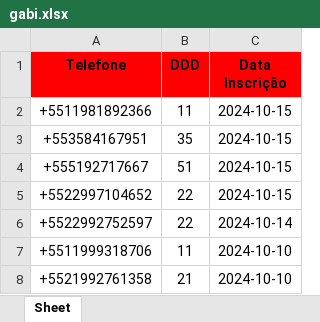
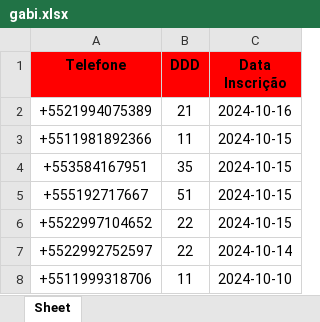
Before and after one commit to solucionai/dashboard, an Excel workbook: gabi.xlsx, sheet Sheet, drawn as a sheet; only a part is shown; the shorter side is filled out with more unchanged rows; values as stored, in another font and other column widths than the file's, no borders; the diff names each change by its address in the sheet, - before the commit and + after, or states it on an @@ line.

```diff
--- a/gabi.xlsx (sheet Sheet)
+++ b/gabi.xlsx (sheet Sheet)
+row 2: +5521994075389 | 21 | 2024-10-16
```
Also changed, not shown: contratog.xlsx, contratoh.xlsx, 2 other files.
